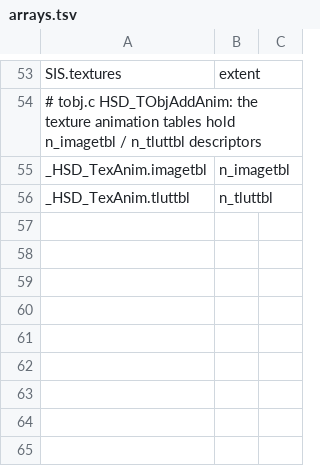
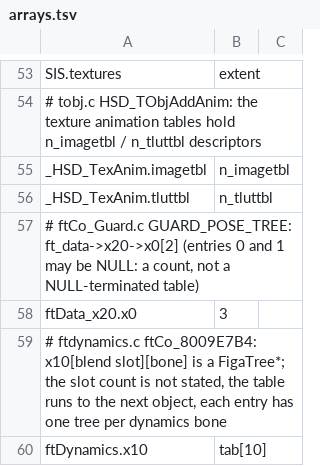
Before and after one commit to GurekamDhillon/melee, a TSV file: rust/melee_types/gen/arrays.tsv, drawn as a sheet; only a part is shown, gaps mark what is left out; the diff names each change by its address in the sheet, - before the commit and + after, or states it on an @@ line.

```diff
--- a/rust/melee_types/gen/arrays.tsv
+++ b/rust/melee_types/gen/arrays.tsv
+row 57: # ftCo_Guard.c GUARD_POSE_TREE: ft_data->x20->x0[2] (entries 0 and 1 may be NULL: a count, not a NULL-terminated table)
+row 58: ftData_x20.x0 | 3
+row 59: # ftdynamics.c ftCo_8009E7B4: x10[blend slot][bone] is a FigaTree*; the slot count is not stated, the table runs to the next object, each entry has one tree per dynamics bone
+row 60: ftDynamics.x10 | tab[10]
```
Also changed, not shown: docs/rust-port/engine_progress.tsv, tools/rust-port/link/link_alias.tsv, 28 other files.
